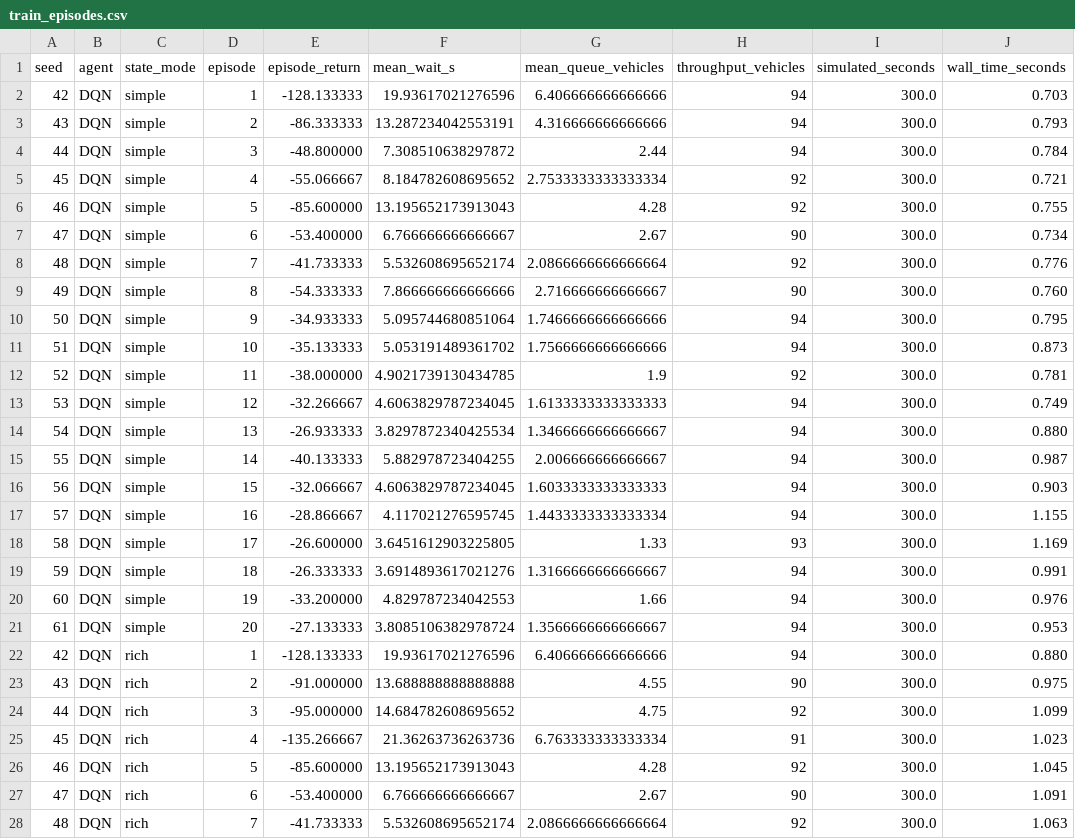
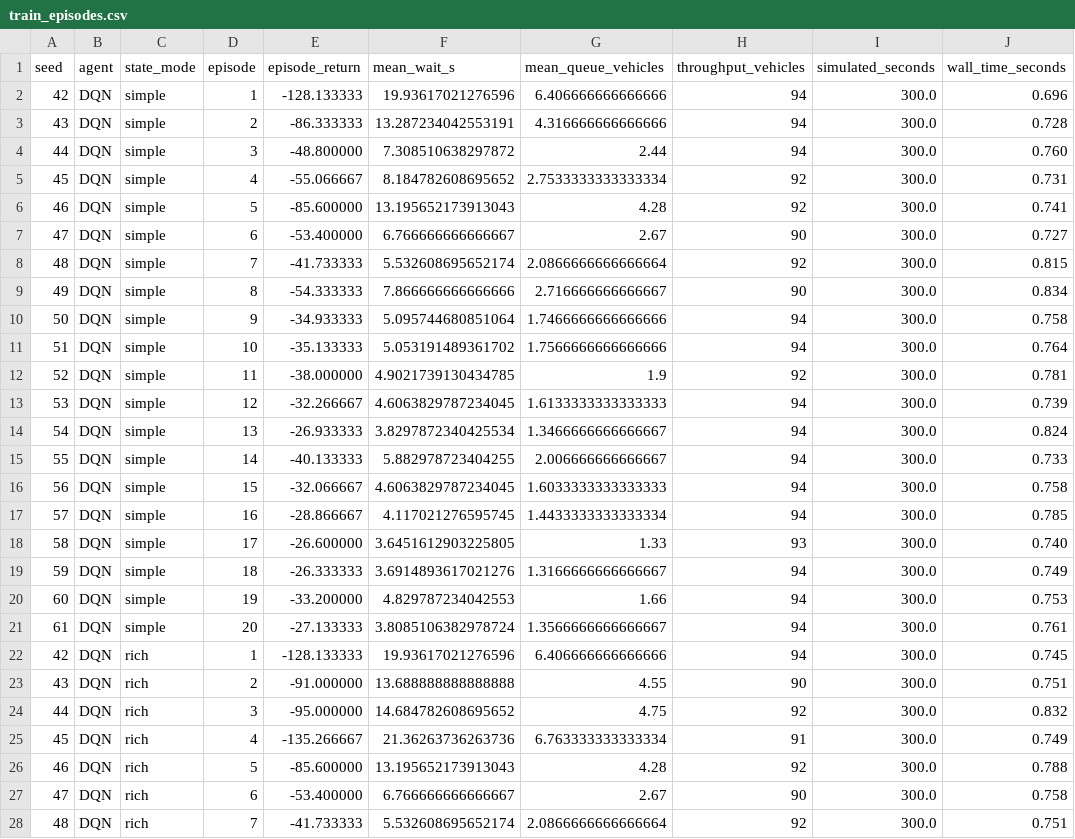
Before and after one commit to nikshay01/traffic-dqn-state-complexity, a CSV file: results/train_episodes.csv, drawn as a sheet; only a part is shown; the diff covers the shown part only.

```diff
--- a/results/train_episodes.csv
+++ b/results/train_episodes.csv
@@ -1,28 +1,28 @@
 seed,agent,state_mode,episode,episode_return,mean_wait_s,mean_queue_vehicles,throughput_vehicles,simulated_seconds,wall_time_seconds
-42,DQN,simple,1,-128.133333,19.93617021276596,6.406666666666666,94,300.0,0.703
-43,DQN,simple,2,-86.333333,13.287234042553191,4.316666666666666,94,300.0,0.793
-44,DQN,simple,3,-48.800000,7.308510638297872,2.44,94,300.0,0.784
-45,DQN,simple,4,-55.066667,8.184782608695652,2.7533333333333334,92,300.0,0.721
-46,DQN,simple,5,-85.600000,13.195652173913043,4.28,92,300.0,0.755
-47,DQN,simple,6,-53.400000,6.766666666666667,2.67,90,300.0,0.734
-48,DQN,simple,7,-41.733333,5.532608695652174,2.0866666666666664,92,300.0,0.776
-49,DQN,simple,8,-54.333333,7.866666666666666,2.716666666666667,90,300.0,0.760
-50,DQN,simple,9,-34.933333,5.095744680851064,1.7466666666666666,94,300.0,0.795
-51,DQN,simple,10,-35.133333,5.053191489361702,1.7566666666666666,94,300.0,0.873
+42,DQN,simple,1,-128.133333,19.93617021276596,6.406666666666666,94,300.0,0.696
+43,DQN,simple,2,-86.333333,13.287234042553191,4.316666666666666,94,300.0,0.728
+44,DQN,simple,3,-48.800000,7.308510638297872,2.44,94,300.0,0.760
+45,DQN,simple,4,-55.066667,8.184782608695652,2.7533333333333334,92,300.0,0.731
+46,DQN,simple,5,-85.600000,13.195652173913043,4.28,92,300.0,0.741
+47,DQN,simple,6,-53.400000,6.766666666666667,2.67,90,300.0,0.727
+48,DQN,simple,7,-41.733333,5.532608695652174,2.0866666666666664,92,300.0,0.815
+49,DQN,simple,8,-54.333333,7.866666666666666,2.716666666666667,90,300.0,0.834
+50,DQN,simple,9,-34.933333,5.095744680851064,1.7466666666666666,94,300.0,0.758
+51,DQN,simple,10,-35.133333,5.053191489361702,1.7566666666666666,94,300.0,0.764
 52,DQN,simple,11,-38.000000,4.9021739130434785,1.9,92,300.0,0.781
-53,DQN,simple,12,-32.266667,4.6063829787234045,1.6133333333333333,94,300.0,0.749
-54,DQN,simple,13,-26.933333,3.8297872340425534,1.3466666666666667,94,300.0,0.880
-55,DQN,simple,14,-40.133333,5.882978723404255,2.006666666666667,94,300.0,0.987
-56,DQN,simple,15,-32.066667,4.6063829787234045,1.6033333333333333,94,300.0,0.903
-57,DQN,simple,16,-28.866667,4.117021276595745,1.4433333333333334,94,300.0,1.155
-58,DQN,simple,17,-26.600000,3.6451612903225805,1.33,93,300.0,1.169
-59,DQN,simple,18,-26.333333,3.6914893617021276,1.3166666666666667,94,300.0,0.991
-60,DQN,simple,19,-33.200000,4.829787234042553,1.66,94,300.0,0.976
-61,DQN,simple,20,-27.133333,3.8085106382978724,1.3566666666666667,94,300.0,0.953
-42,DQN,rich,1,-128.133333,19.93617021276596,6.406666666666666,94,300.0,0.880
-43,DQN,rich,2,-91.000000,13.688888888888888,4.55,90,300.0,0.975
-44,DQN,rich,3,-95.000000,14.684782608695652,4.75,92,300.0,1.099
-45,DQN,rich,4,-135.266667,21.36263736263736,6.763333333333334,91,300.0,1.023
-46,DQN,rich,5,-85.600000,13.195652173913043,4.28,92,300.0,1.045
-47,DQN,rich,6,-53.400000,6.766666666666667,2.67,90,300.0,1.091
-48,DQN,rich,7,-41.733333,5.532608695652174,2.0866666666666664,92,300.0,1.063
+53,DQN,simple,12,-32.266667,4.6063829787234045,1.6133333333333333,94,300.0,0.739
+54,DQN,simple,13,-26.933333,3.8297872340425534,1.3466666666666667,94,300.0,0.824
+55,DQN,simple,14,-40.133333,5.882978723404255,2.006666666666667,94,300.0,0.733
+56,DQN,simple,15,-32.066667,4.6063829787234045,1.6033333333333333,94,300.0,0.758
+57,DQN,simple,16,-28.866667,4.117021276595745,1.4433333333333334,94,300.0,0.785
+58,DQN,simple,17,-26.600000,3.6451612903225805,1.33,93,300.0,0.740
+59,DQN,simple,18,-26.333333,3.6914893617021276,1.3166666666666667,94,300.0,0.749
+60,DQN,simple,19,-33.200000,4.829787234042553,1.66,94,300.0,0.753
+61,DQN,simple,20,-27.133333,3.8085106382978724,1.3566666666666667,94,300.0,0.761
+42,DQN,rich,1,-128.133333,19.93617021276596,6.406666666666666,94,300.0,0.745
+43,DQN,rich,2,-91.000000,13.688888888888888,4.55,90,300.0,0.751
+44,DQN,rich,3,-95.000000,14.684782608695652,4.75,92,300.0,0.832
+45,DQN,rich,4,-135.266667,21.36263736263736,6.763333333333334,91,300.0,0.749
+46,DQN,rich,5,-85.600000,13.195652173913043,4.28,92,300.0,0.788
+47,DQN,rich,6,-53.400000,6.766666666666667,2.67,90,300.0,0.758
+48,DQN,rich,7,-41.733333,5.532608695652174,2.0866666666666664,92,300.0,0.751
```
Also changed, not shown: 13 edited cells elsewhere in this file, results/evaluation.csv, results/evaluation_summary.csv, 2 other files.
